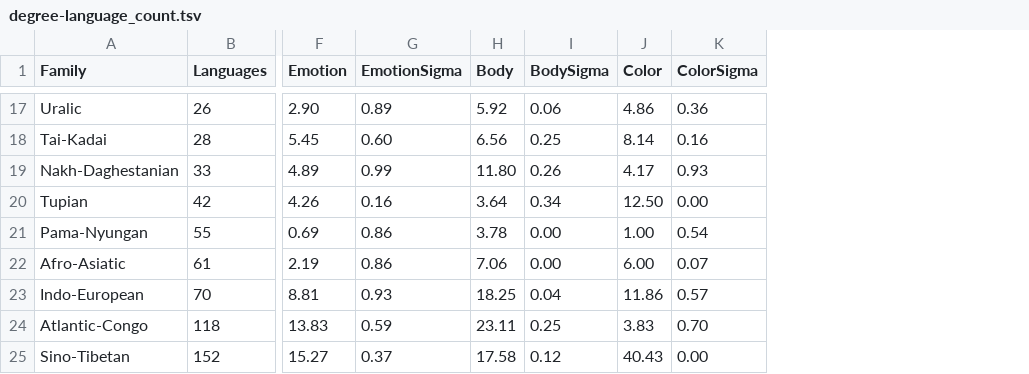
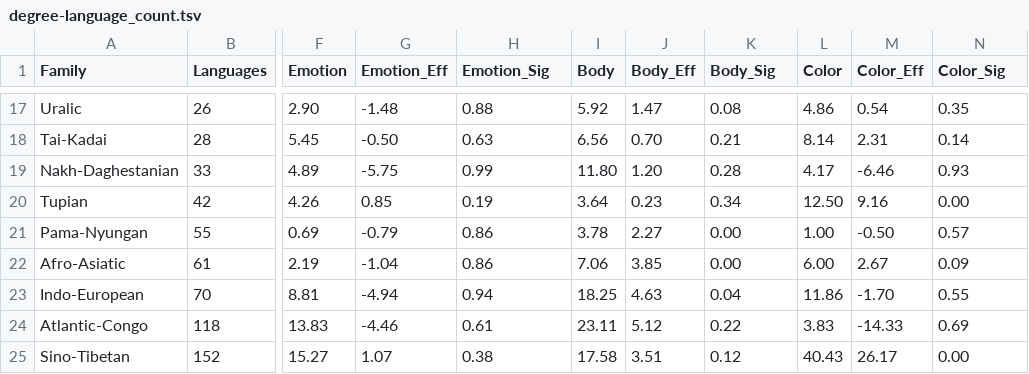
Before and after one commit to clics/clicsbp, a TSV file: output/degree-language_count.tsv, drawn as a sheet; only a part is shown, gaps mark what is left out; addresses are those after the commit; the diff covers the shown part only; the diff names each change by its address in the sheet, - before the commit and + after, or states it on an @@ line.

```diff
--- a/output/degree-language_count.tsv
+++ b/output/degree-language_count.tsv
+column G (Emotion_Eff), rows 17-25: -1.48 | -0.50 | -5.75 | 0.85 | -0.79 | -1.04 | -4.94 | -4.46 | 1.07
+column J (Body_Eff), rows 17-25: 1.47 | 0.70 | 1.20 | 0.23 | 2.27 | 3.85 | 4.63 | 5.12 | 3.51
+column M (Color_Eff), rows 17-25: 0.54 | 2.31 | -6.46 | 9.16 | -0.50 | 2.67 | -1.70 | -14.33 | 26.17
-H1: EmotionSigma
+H1: Emotion_Sig
-K1: BodySigma
+K1: Body_Sig
-N1: ColorSigma
+N1: Color_Sig
-H17 (Emotion_Sig): 0.89
+H17 (Emotion_Sig): 0.88
-K17 (Body_Sig): 0.06
+K17 (Body_Sig): 0.08
-N17 (Color_Sig): 0.36
+N17 (Color_Sig): 0.35
-H18 (Emotion_Sig): 0.60
+H18 (Emotion_Sig): 0.63
-K18 (Body_Sig): 0.25
+K18 (Body_Sig): 0.21
-N18 (Color_Sig): 0.16
+N18 (Color_Sig): 0.14
-K19 (Body_Sig): 0.26
+K19 (Body_Sig): 0.28
-H20 (Emotion_Sig): 0.16
+H20 (Emotion_Sig): 0.19
-N21 (Color_Sig): 0.54
+N21 (Color_Sig): 0.57
-N22 (Color_Sig): 0.07
+N22 (Color_Sig): 0.09
-H23 (Emotion_Sig): 0.93
+H23 (Emotion_Sig): 0.94
-N23 (Color_Sig): 0.57
+N23 (Color_Sig): 0.55
-H24 (Emotion_Sig): 0.59
+H24 (Emotion_Sig): 0.61
-K24 (Body_Sig): 0.25
+K24 (Body_Sig): 0.22
-N24 (Color_Sig): 0.70
+N24 (Color_Sig): 0.69
-H25 (Emotion_Sig): 0.37
+H25 (Emotion_Sig): 0.38
```
Also changed, not shown: 29 edited cells elsewhere in this file, cldf/languages.csv, output/degree-cognate_count.tsv, 5 other files.
